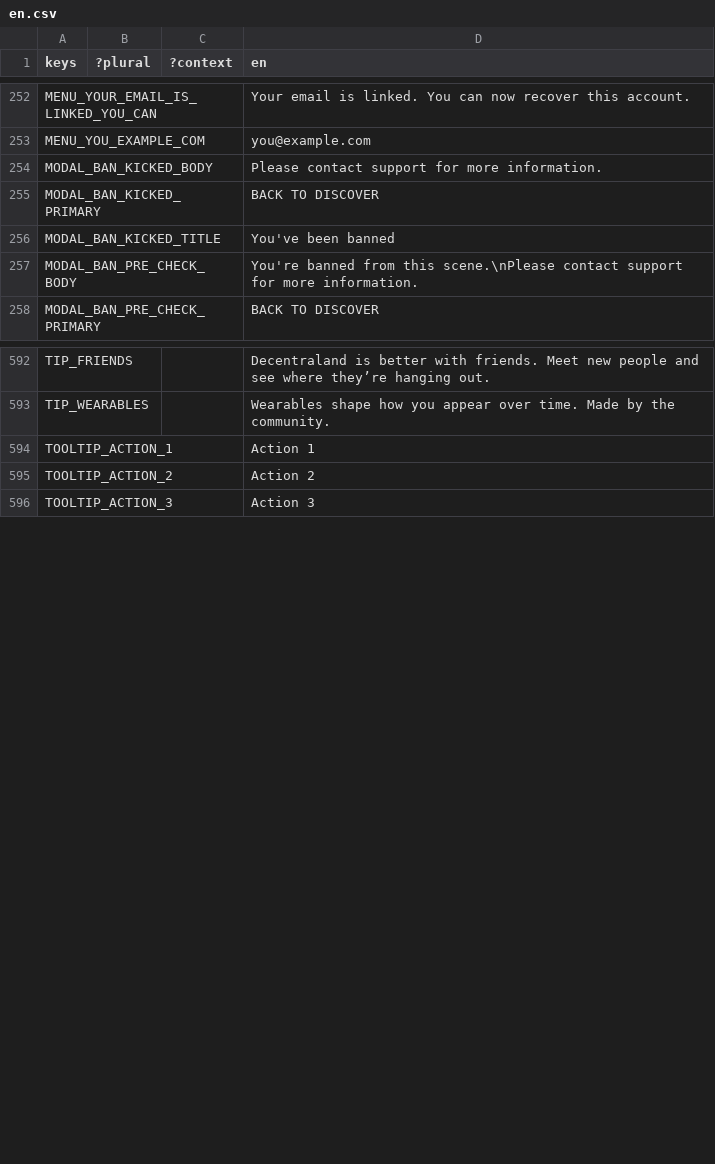
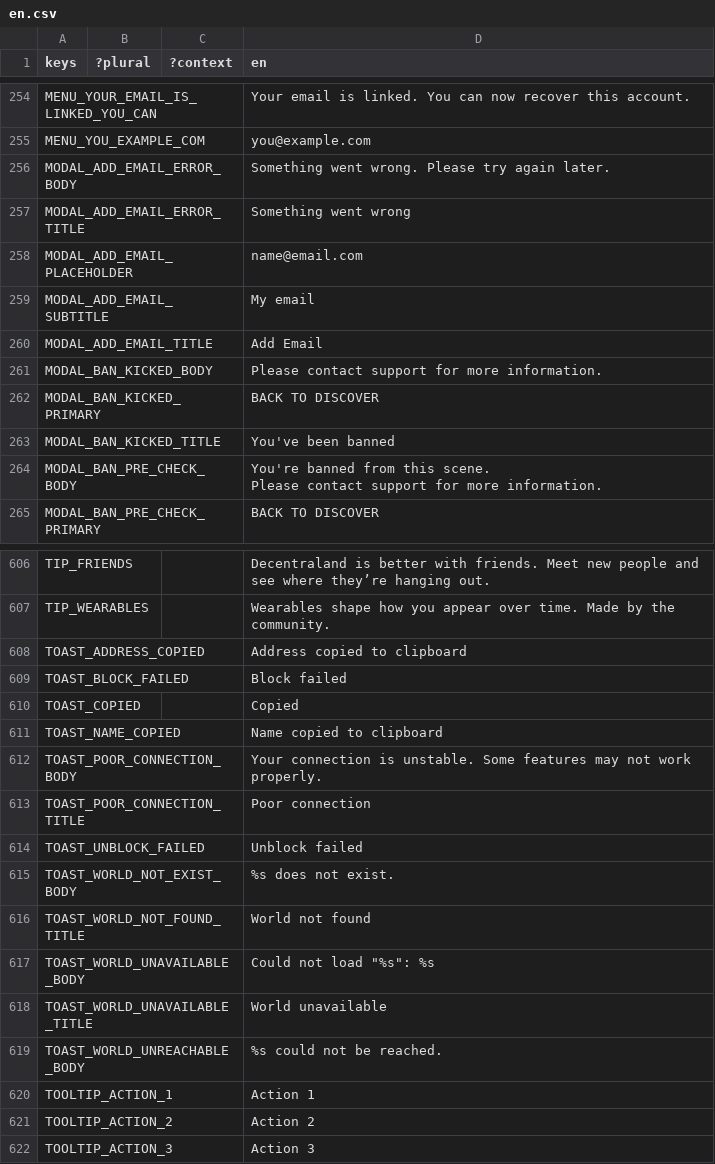
Before and after one commit to decentraland/godot-explorer, a CSV file: godot/locale/en.csv, drawn as a sheet; only a part is shown, gaps mark what is left out; addresses are those after the commit; ↵ is a line break in a cell; the diff covers the shown part only; the diff names each change by its address in the sheet, - before the commit and + after, or states it on an @@ line.

Commit message:
implementing TranslationKey class

```diff
--- a/godot/locale/en.csv
+++ b/godot/locale/en.csv
+row 256: MODAL_ADD_EMAIL_ERROR_BODY |  |  | Something went wrong. Please try again later.
+row 257: MODAL_ADD_EMAIL_ERROR_TITLE |  |  | Something went wrong
+row 258: MODAL_ADD_EMAIL_PLACEHOLDER |  |  | name@email.com
+row 259: MODAL_ADD_EMAIL_SUBTITLE |  |  | My email
+row 260: MODAL_ADD_EMAIL_TITLE |  |  | Add Email
-D264 (en): …from this scene.\nPlease contact support…
+D264 (en): …from this scene. ↵ Please contact support…
+row 608: TOAST_ADDRESS_COPIED |  |  | Address copied to clipboard
+row 609: TOAST_BLOCK_FAILED |  |  | Block failed
+row 610: TOAST_COPIED |  |  | Copied
+row 611: TOAST_NAME_COPIED |  |  | Name copied to clipboard
+row 612: TOAST_POOR_CONNECTION_BODY |  |  | Your connection is unstable. Some features may not work properly.
+row 613: TOAST_POOR_CONNECTION_TITLE |  |  | Poor connection
+row 614: TOAST_UNBLOCK_FAILED |  |  | Unblock failed
+row 615: TOAST_WORLD_NOT_EXIST_BODY |  |  | %s does not exist.
+row 616: TOAST_WORLD_NOT_FOUND_TITLE |  |  | World not found
+row 617: TOAST_WORLD_UNAVAILABLE_BODY |  |  | Could not load "%s": %s
+row 618: TOAST_WORLD_UNAVAILABLE_TITLE |  |  | World unavailable
+row 619: TOAST_WORLD_UNREACHABLE_BODY |  |  | %s could not be reached.
```
Also changed, not shown: 9 added rows and 1 edited cell elsewhere in this file, godot/locale/es.csv, godot/locale/pt_BR.csv, 42 other files.
